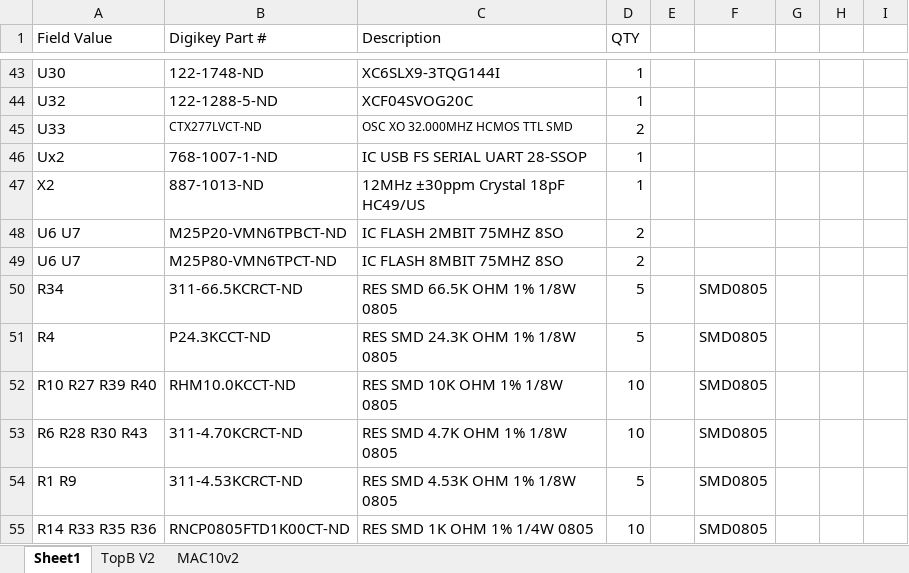
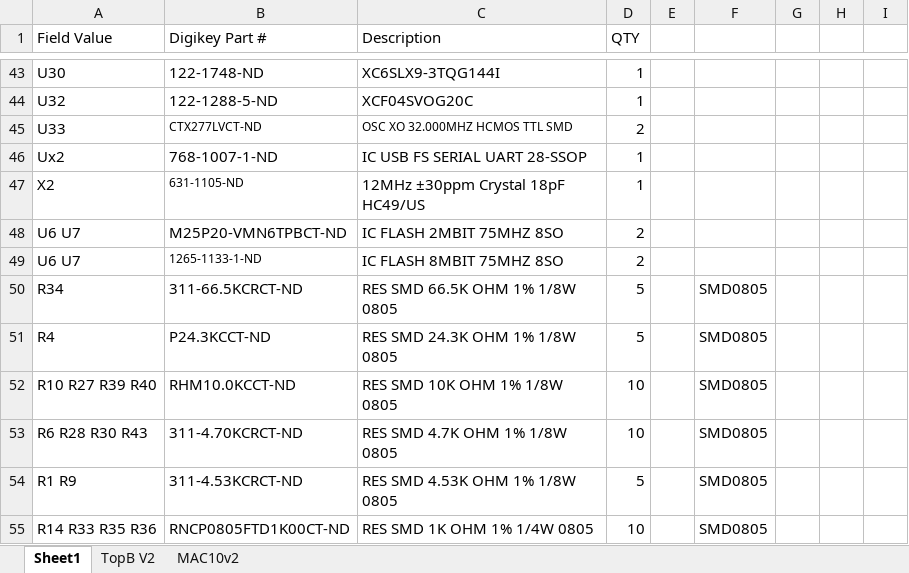
Before and after one commit to CatspersCoffee/MAC-10, an Excel workbook: hardware/cdi-board/BOM.xlsx, sheet Sheet1, drawn as a sheet; only a part is shown, gaps mark what is left out; values as stored, in another font and other column widths than the file's, no borders; the diff covers the shown part only; the diff names each change by its address in the sheet, - before the commit and + after, or states it on an @@ line.

```diff
--- a/hardware/cdi-board/BOM.xlsx (sheet Sheet1)
+++ b/hardware/cdi-board/BOM.xlsx (sheet Sheet1)
-B47 (Digikey Part #): 887-1013-ND
+B47 (Digikey Part #): 631-1105-ND
@@ B47 text size: smaller @@
-B49 (Digikey Part #): M25P80-VMN6TPCT-ND
+B49 (Digikey Part #): 1265-1133-1-ND
@@ B49 text size: smaller @@
```
Also changed, not shown: 32 added rows elsewhere in this sheet, 28 other files.
